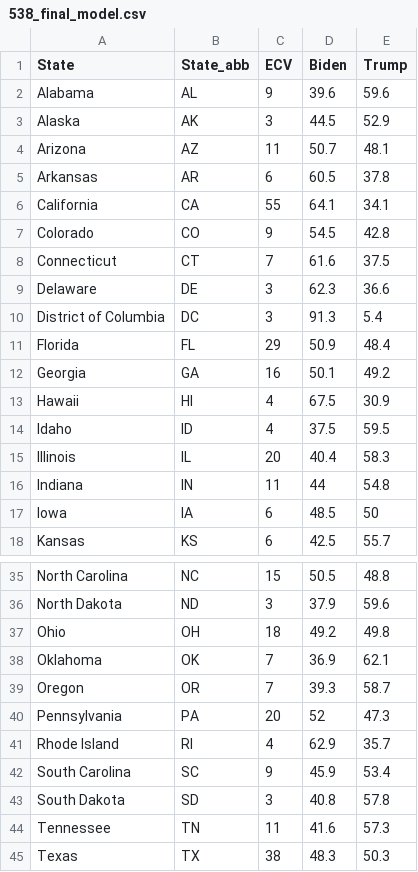
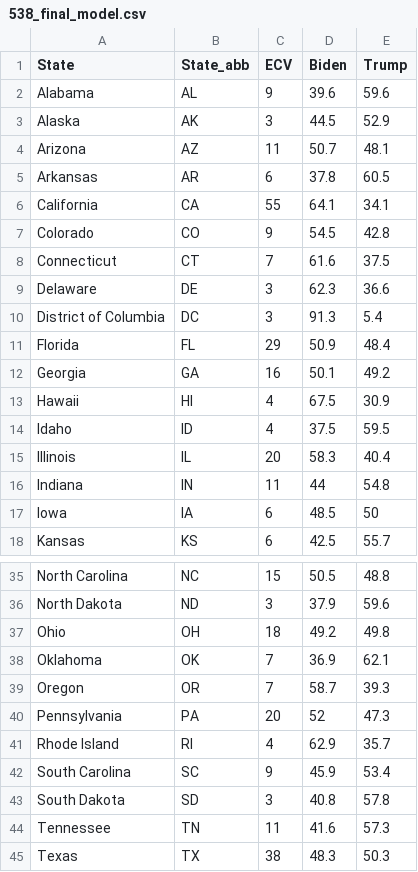
Before and after one commit to ben2vec/ChaseTheWhiteHouse, a CSV file: 538 Polling Averages/538_final_model.csv, drawn as a sheet; only a part is shown, gaps mark what is left out.

Commit message:
Update 538_final_model.csv

```diff
--- a/538 Polling Averages/538_final_model.csv
+++ b/538 Polling Averages/538_final_model.csv
@@ -4,3 +4,3 @@ Alaska,AK,3,44.5,52.9
 Arizona,AZ,11,50.7,48.1
-Arkansas,AR,6,60.5,37.8
+Arkansas,AR,6,37.8,60.5
 California,CA,55,64.1,34.1
@@ -14,3 +14,3 @@ Hawaii,HI,4,67.5,30.9
 Idaho,ID,4,37.5,59.5
-Illinois,IL,20,40.4,58.3
+Illinois,IL,20,58.3,40.4
 Indiana,IN,11,44,54.8
@@ -38,3 +38,3 @@ Ohio,OH,18,49.2,49.8
 Oklahoma,OK,7,36.9,62.1
-Oregon,OR,7,39.3,58.7
+Oregon,OR,7,58.7,39.3
 Pennsylvania,PA,20,52,47.3
```
